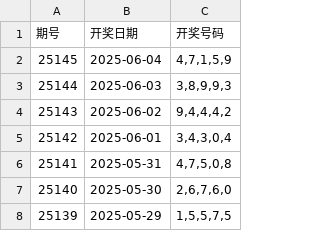
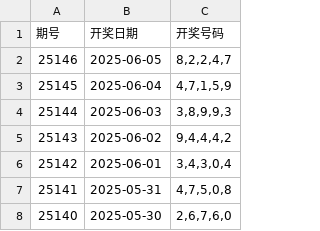
Before and after one commit to suwei8/5P-Genius, a CSV file: lottery_data.csv, drawn as a sheet; only a part is shown; the shorter side is filled out with more unchanged rows; the diff names each change by its address in the sheet, - before the commit and + after, or states it on an @@ line.

```diff
--- a/lottery_data.csv
+++ b/lottery_data.csv
+row 2: 25146 | 2025-06-05 | 8,2,2,4,7
```
